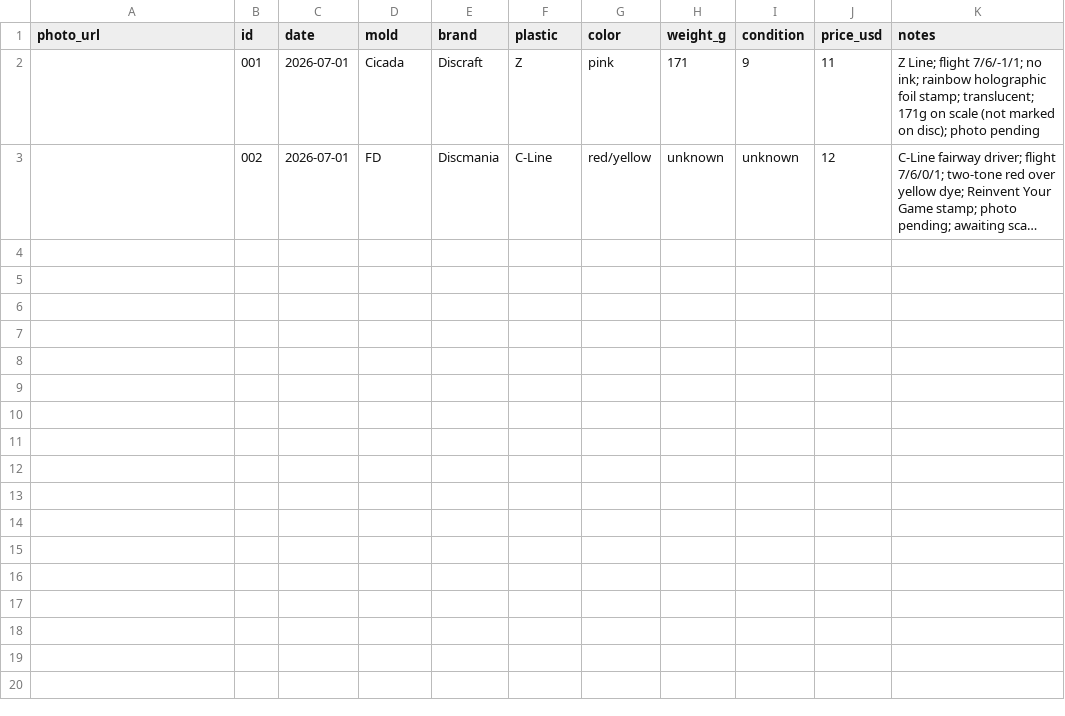
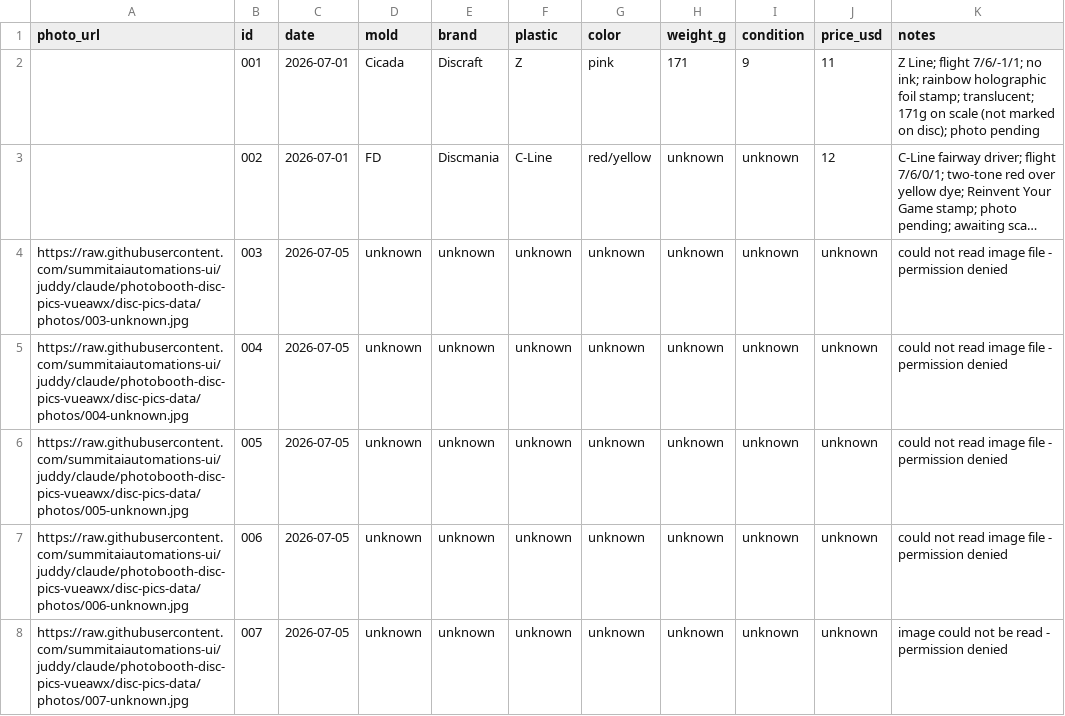
Before and after one commit to summitaiautomations-ui/juddy, a CSV file: disc-pics-data/sheet.csv, drawn as a sheet; long unchanged cells end in …; the diff names each change by its address in the sheet, - before the commit and + after, or states it on an @@ line.

Commit message:
disc-pics: sync inventory (7 discs)

```diff
--- a/disc-pics-data/sheet.csv
+++ b/disc-pics-data/sheet.csv
+row 4: https://raw.githubusercontent.com/summitaiautomations-ui/juddy/claude/photobooth-disc-pics-vueawx/disc-pics-data/photos/003-unknown.jpg | 003 | 2026-07-05 | unknown | unknown | unknown | unknown | unknown | unknown | unknown | could not read image file - permission denied
+row 5: https://raw.githubusercontent.com/summitaiautomations-ui/juddy/claude/photobooth-disc-pics-vueawx/disc-pics-data/photos/004-unknown.jpg | 004 | 2026-07-05 | unknown | unknown | unknown | unknown | unknown | unknown | unknown | could not read image file - permission denied
+row 6: https://raw.githubusercontent.com/summitaiautomations-ui/juddy/claude/photobooth-disc-pics-vueawx/disc-pics-data/photos/005-unknown.jpg | 005 | 2026-07-05 | unknown | unknown | unknown | unknown | unknown | unknown | unknown | could not read image file - permission denied
+row 7: https://raw.githubusercontent.com/summitaiautomations-ui/juddy/claude/photobooth-disc-pics-vueawx/disc-pics-data/photos/006-unknown.jpg | 006 | 2026-07-05 | unknown | unknown | unknown | unknown | unknown | unknown | unknown | could not read image file - permission denied
+row 8: https://raw.githubusercontent.com/summitaiautomations-ui/juddy/claude/photobooth-disc-pics-vueawx/disc-pics-data/photos/007-unknown.jpg | 007 | 2026-07-05 | unknown | unknown | unknown | unknown | unknown | unknown | unknown | image could not be read - permission denied
```
Also changed, not shown: disc-pics-data/inventory.csv, 5 other files.
